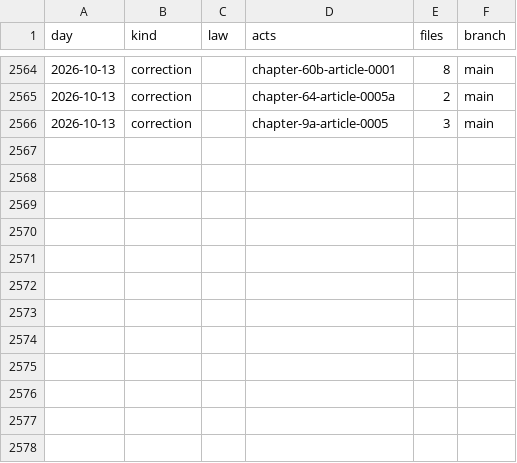
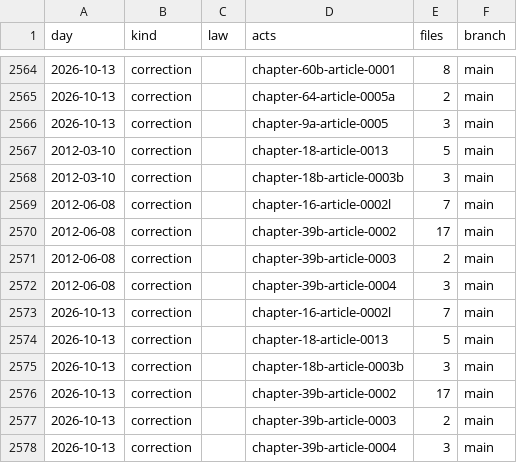
Before and after one commit to lexifina/united-states-west-virginia-law, a CSV file: data/commits.csv, drawn as a sheet; only a part is shown, gaps mark what is left out; the diff names each change by its address in the sheet, - before the commit and + after, or states it on an @@ line.

Commit message:
Documentation, tables, tools and REPRODUCE.md
Appended 12 commits to baa4e3c45395 (12 of them corrections); corpus sha256 b455f5732f20d577796df22d31fb1053802357b18b7b8ac43882220c45059e52, data retrieved 2026-11-13.

Kind: documentation

```diff
--- a/data/commits.csv
+++ b/data/commits.csv
+row 2567: 2012-03-10 | correction |  | chapter-18-article-0013 | 5 | main
+row 2568: 2012-03-10 | correction |  | chapter-18b-article-0003b | 3 | main
+row 2569: 2012-06-08 | correction |  | chapter-16-article-0002l | 7 | main
+row 2570: 2012-06-08 | correction |  | chapter-39b-article-0002 | 17 | main
+row 2571: 2012-06-08 | correction |  | chapter-39b-article-0003 | 2 | main
+row 2572: 2012-06-08 | correction |  | chapter-39b-article-0004 | 3 | main
+row 2573: 2026-10-13 | correction |  | chapter-16-article-0002l | 7 | main
+row 2574: 2026-10-13 | correction |  | chapter-18-article-0013 | 5 | main
+row 2575: 2026-10-13 | correction |  | chapter-18b-article-0003b | 3 | main
+row 2576: 2026-10-13 | correction |  | chapter-39b-article-0002 | 17 | main
+row 2577: 2026-10-13 | correction |  | chapter-39b-article-0003 | 2 | main
+row 2578: 2026-10-13 | correction |  | chapter-39b-article-0004 | 3 | main
```
Also changed, not shown: 20 other files.
